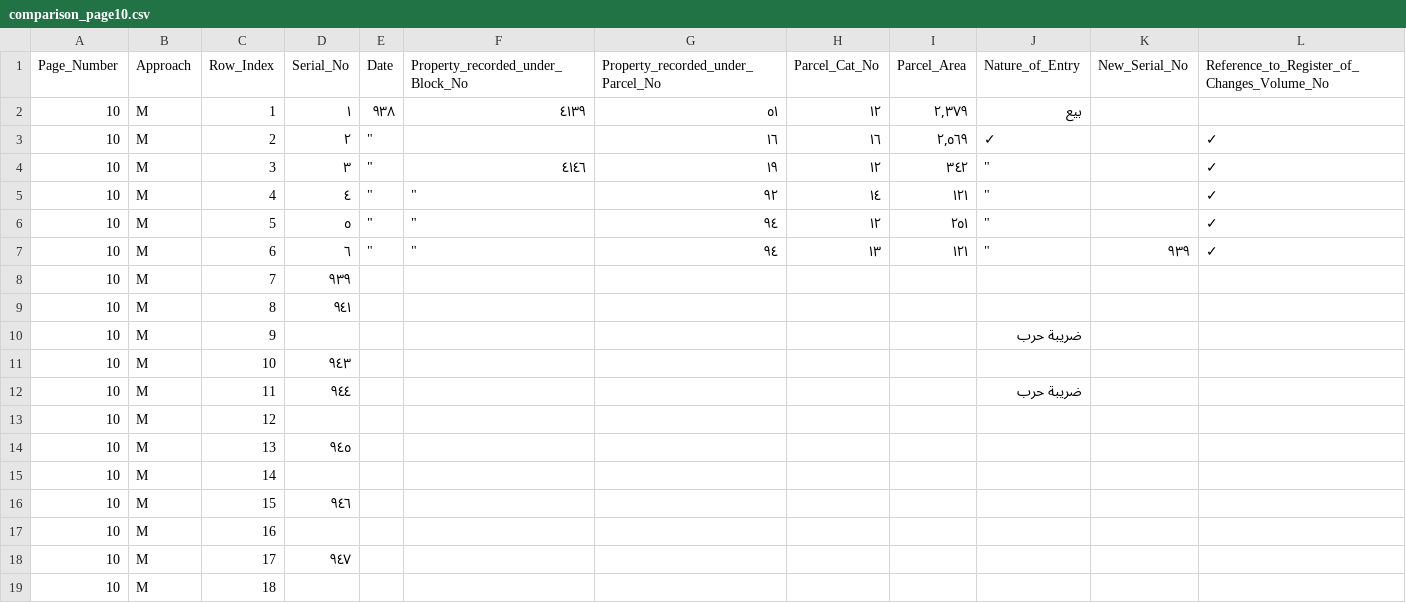
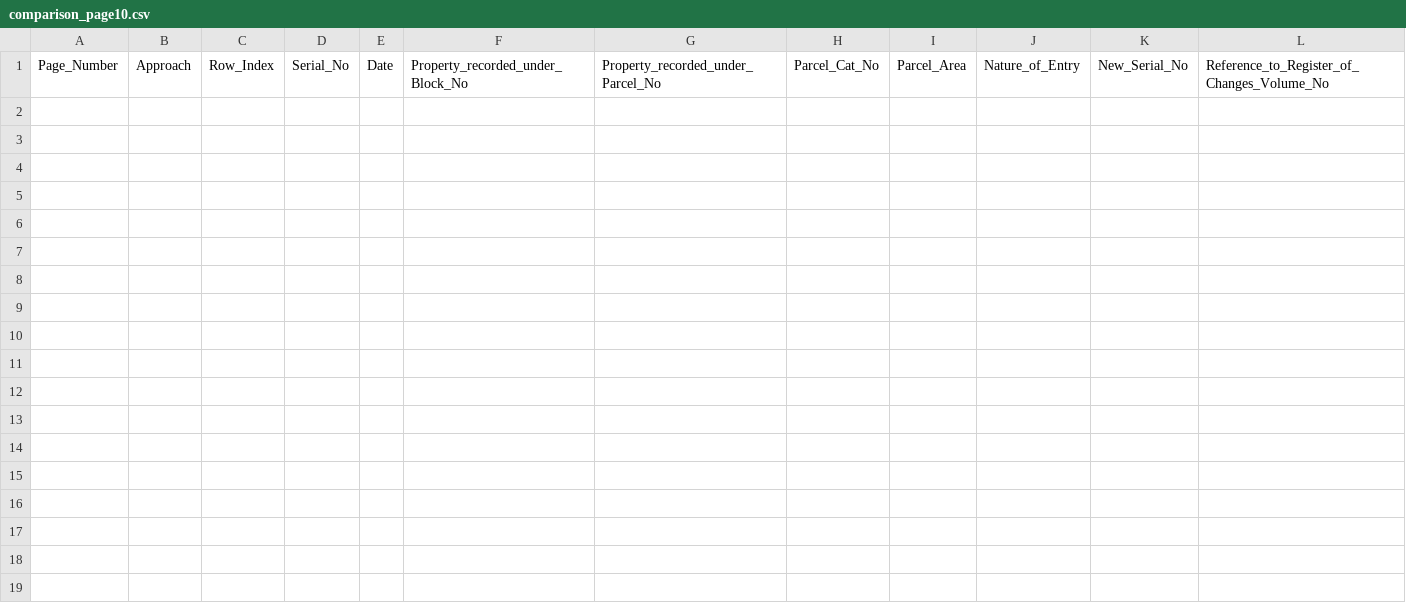
Before and after one commit to sinairusinek/Hadita, a CSV file: comparison_page10.csv, drawn as a sheet; only a part is shown; rows hold the shown columns only; the diff names each change by its address in the sheet, - before the commit and + after, or states it on an @@ line.

```diff
--- a/comparison_page10.csv
+++ b/comparison_page10.csv
-row 2: 10 | M | 1 | ١ | ٩٣٨ | ٤١٣٩ | ٥١ | ١٢ | ٢,٣٧٩ | بيع
-row 3: 10 | M | 2 | ٢ | " |  | ١٦ | ١٦ | ٢,٥٦٩ | ✓ |  | ✓
-row 4: 10 | M | 3 | ٣ | " | ٤١٤٦ | ١٩ | ١٢ | ٣٤٢ | " |  | ✓
-row 5: 10 | M | 4 | ٤ | " | " | ٩٢ | ١٤ | ١٢١ | " |  | ✓
-row 6: 10 | M | 5 | ٥ | " | " | ٩٤ | ١٢ | ٢٥١ | " |  | ✓
-row 7: 10 | M | 6 | ٦ | " | " | ٩٤ | ١٣ | ١٢١ | " | ٩٣٩ | ✓
-row 8: 10 | M | 7 | ٩٣٩
-row 9: 10 | M | 8 | ٩٤١
-row 10: 10 | M | 9 |  |  |  |  |  |  | ضريبة حرب
-row 11: 10 | M | 10 | ٩٤٣
-row 12: 10 | M | 11 | ٩٤٤ |  |  |  |  |  | ضريبة حرب
-row 13: 10 | M | 12
-row 14: 10 | M | 13 | ٩٤٥
-row 15: 10 | M | 14
-row 16: 10 | M | 15 | ٩٤٦
-row 17: 10 | M | 16
-row 18: 10 | M | 17 | ٩٤٧
-row 19: 10 | M | 18
```
Also changed, not shown: comparison_page3.csv, comparison_page50.csv, 5 other files.
